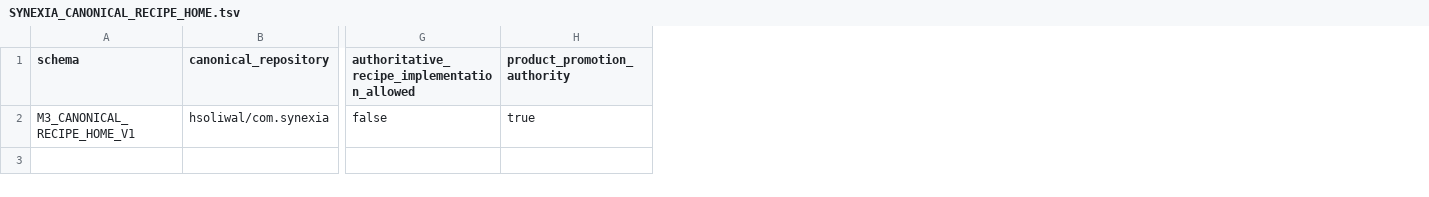
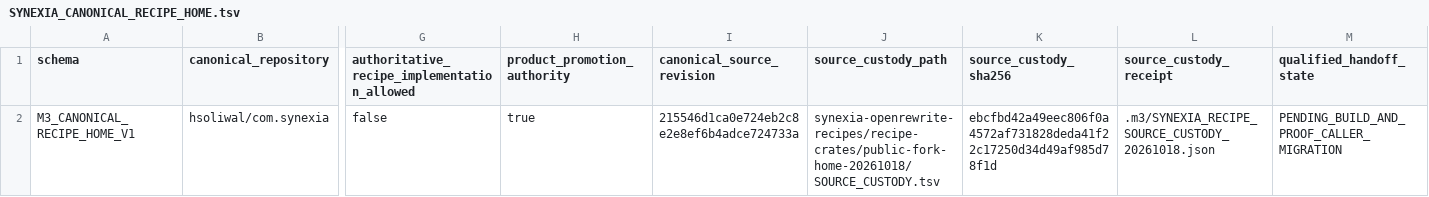
Before and after one commit to hsoliwal/nebula, a TSV file: m3/convergence/SYNEXIA_CANONICAL_RECIPE_HOME.tsv, drawn as a sheet; only a part is shown, gaps mark what is left out; the diff names each change by its address in the sheet, - before the commit and + after, or states it on an @@ line.

Commit message:
Bind reusable recipes to canonical com.synexia source home
Canonical source commit: 215546d1ca0e724eb2c8e2e8ef6b4adce724733a
Preserve exact source seals, execution evidence and native qualification holds.

```diff
--- a/m3/convergence/SYNEXIA_CANONICAL_RECIPE_HOME.tsv
+++ b/m3/convergence/SYNEXIA_CANONICAL_RECIPE_HOME.tsv
+column I (canonical_source_revision), row 2: 215546d1ca0e724eb2c8e2e8ef6b4adce724733a
+column J (source_custody_path), row 2: synexia-openrewrite-recipes/recipe-crates/public-fork-home-20261018/SOURCE_CUSTODY.tsv
+column K (source_custody_sha256), row 2: ebcfbd42a49eec806f0a4572af731828deda41f22c17250d34d49af985d78f1d
+column L (source_custody_receipt), row 2: .m3/SYNEXIA_RECIPE_SOURCE_CUSTODY_20261018.json
+column M (qualified_handoff_state), row 2: PENDING_BUILD_AND_PROOF_CALLER_MIGRATION
```
Also changed, not shown: 28 other files.
